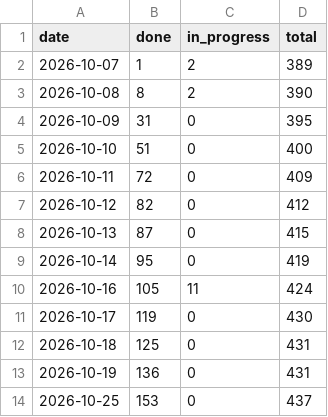
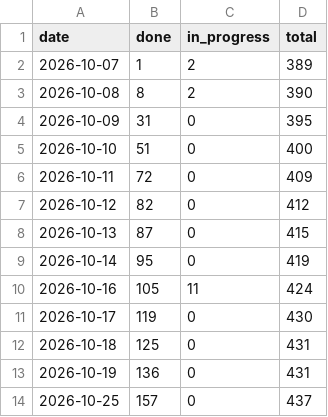
Before and after one commit to tomiok/persiaDB, a CSV file: docs/progress-history.csv, drawn as a sheet.

```diff
--- a/docs/progress-history.csv
+++ b/docs/progress-history.csv
@@ -13,2 +13,2 @@ date,done,in_progress,total
 2026-10-19,136,0,431
-2026-10-25,153,0,437
+2026-10-25,157,0,437
```
Also changed, not shown: 17 other files.
